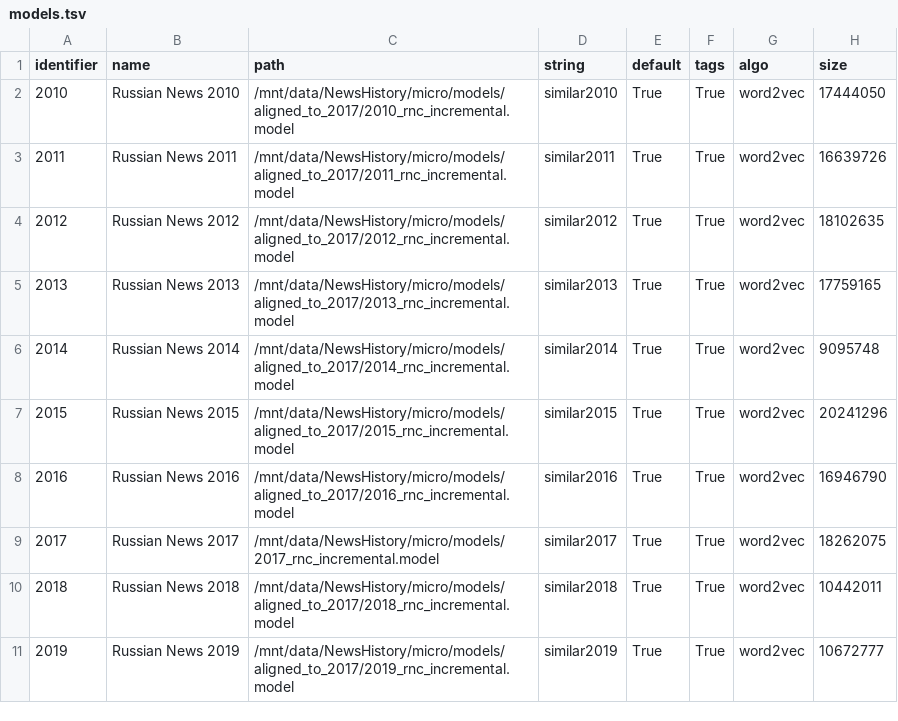
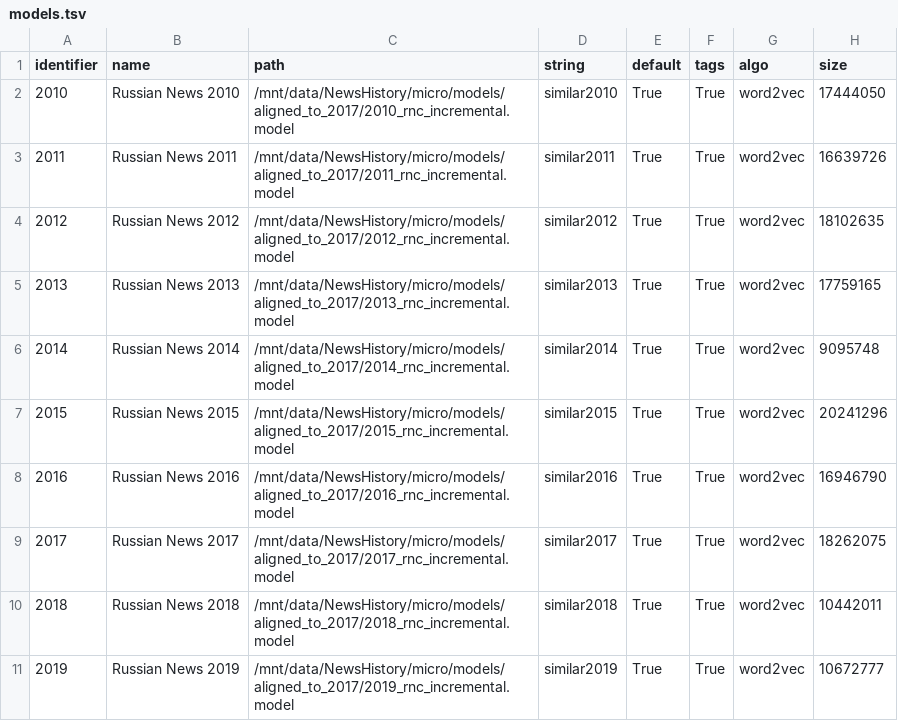
Before and after one commit to wadimiusz/diachrony_webvectors, a TSV file: models.tsv, drawn as a sheet.

```diff
--- a/models.tsv
+++ b/models.tsv
@@ -8,3 +8,3 @@ identifier	name	path	string	default	tags	algo	size
 2016	Russian News 2016	/mnt/data/NewsHistory/micro/models/aligned_to_2017/2016_rnc_incremental.model	similar2016	True	True	word2vec	16946790
-2017	Russian News 2017	/mnt/data/NewsHistory/micro/models/2017_rnc_incremental.model	similar2017	True	True	word2vec	18262075
+2017	Russian News 2017	/mnt/data/NewsHistory/micro/models/aligned_to_2017/2017_rnc_incremental.model	similar2017	True	True	word2vec	18262075
 2018	Russian News 2018	/mnt/data/NewsHistory/micro/models/aligned_to_2017/2018_rnc_incremental.model	similar2018	True	True	word2vec	10442011
```
Also changed, not shown: 5 other files.
